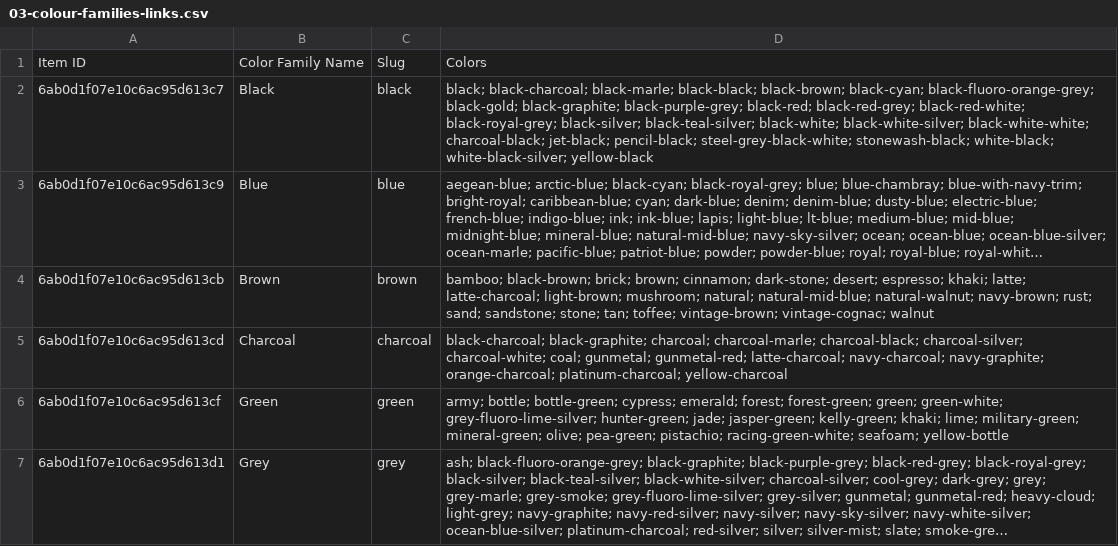
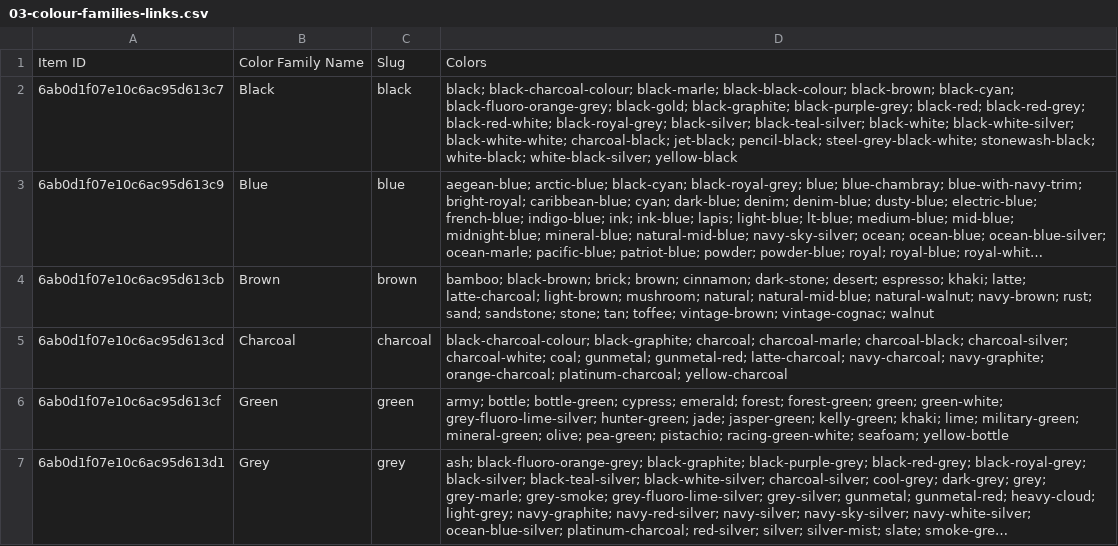
Before and after one commit to NotAnother-NZ/total-image-product-assets, a CSV file: migration/final/output/03-colour-families-links.csv, drawn as a sheet; only a part is shown; long unchanged cells end in …; the diff names each change by its address in the sheet, - before the commit and + after, or states it on an @@ line.

Commit message:
Update Colour Family links for collision-safe Colour slugs

```diff
--- a/migration/final/output/03-colour-families-links.csv
+++ b/migration/final/output/03-colour-families-links.csv
-D2: black; black-charcoal; black-marle; black-black; black-brown; black-cyan;…
+D2: black; black-charcoal-colour; black-marle; black-black-colour; black-brown; black-cyan;…
-D5: black-charcoal; black-graphite; charcoal;…
+D5: black-charcoal-colour; black-graphite; charcoal;…
```
